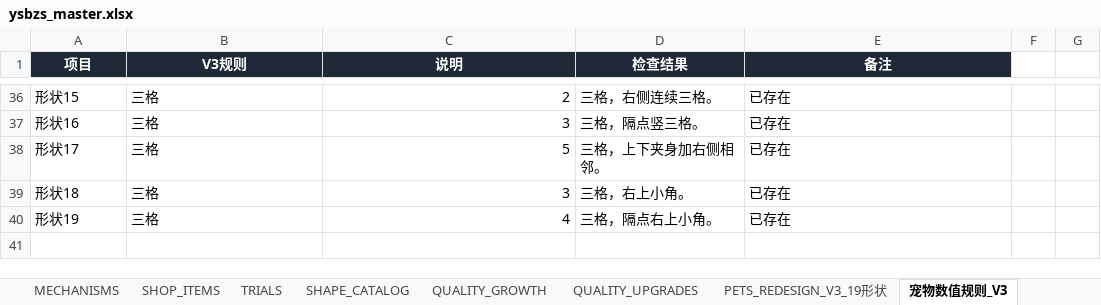
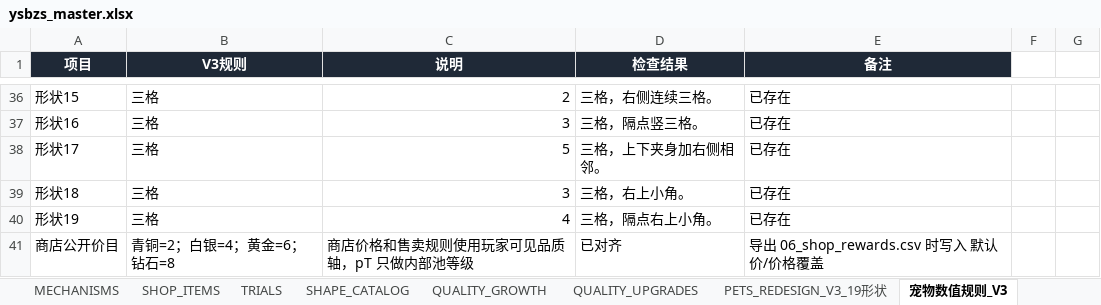
Before and after one commit to jyf0330/ysbzs, an Excel workbook: xlsx/ysbzs_master.xlsx, sheet 宠物数值规则_V3, drawn as a sheet; only a part is shown, gaps mark what is left out; values as stored, in another font and other column widths than the file's, no borders; the diff names each change by its address in the sheet, - before the commit and + after, or states it on an @@ line.

```diff
--- a/xlsx/ysbzs_master.xlsx (sheet 宠物数值规则_V3)
+++ b/xlsx/ysbzs_master.xlsx (sheet 宠物数值规则_V3)
+row 41: 商店公开价目 | 青铜=2；白银=4；黄金=6；钻石=8 | 商店价格和售卖规则使用玩家可见品质轴，pT 只做内部池等级 | 已对齐 | 导出 06_shop_rewards.csv 时写入 默认价/价格覆盖
```
Also changed, not shown: 37 other files.
